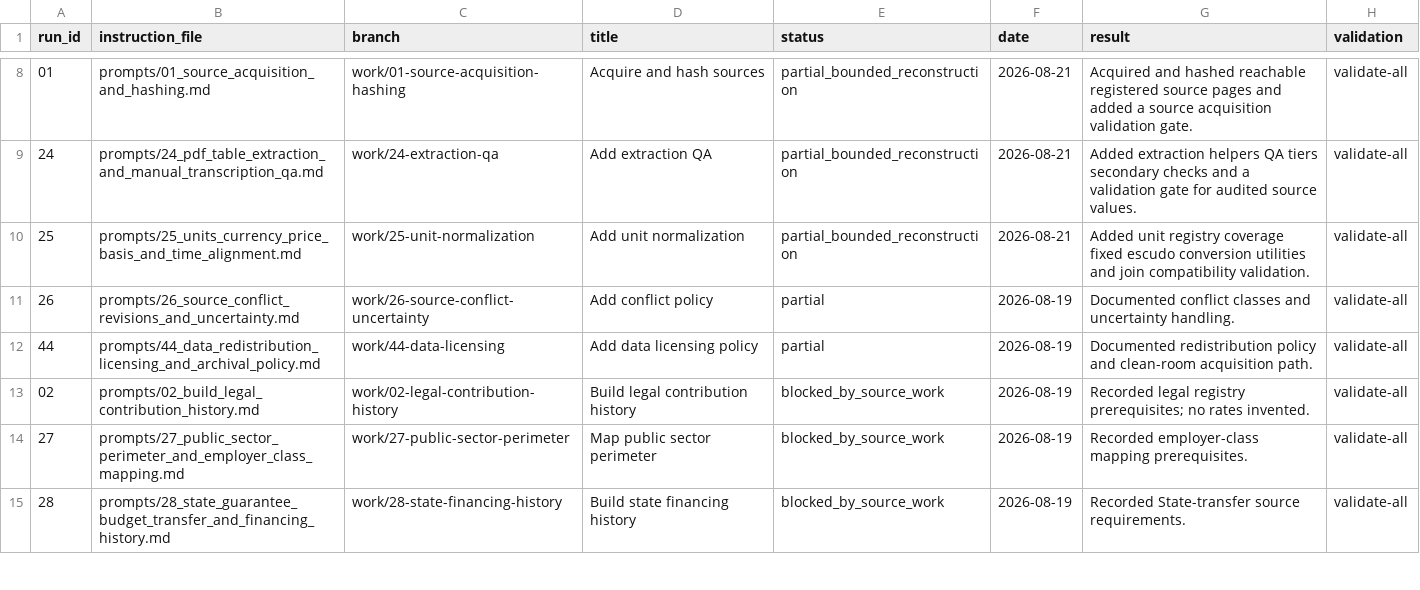
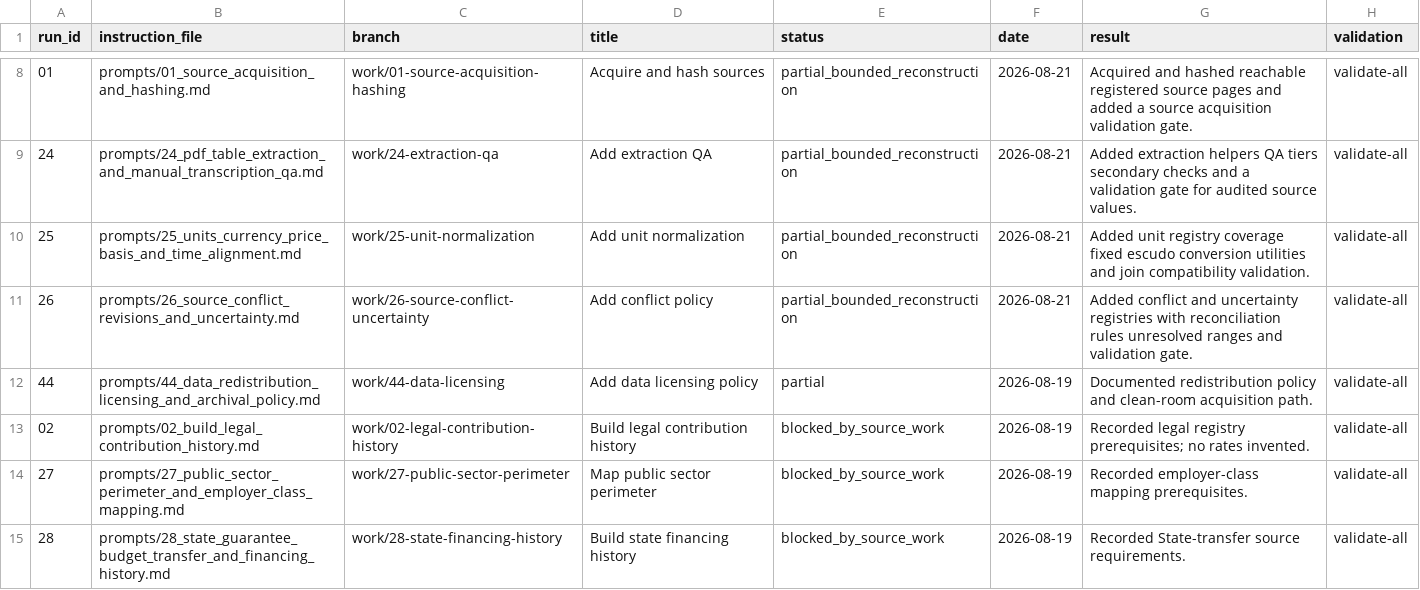
Before and after one commit to DiogoRibeiro7/portugal-public-pension-financing, a CSV file: evidence/execution_registry.csv, drawn as a sheet; only a part is shown, gaps mark what is left out; the diff names each change by its address in the sheet, - before the commit and + after, or states it on an @@ line.

```diff
--- a/evidence/execution_registry.csv
+++ b/evidence/execution_registry.csv
-E11 (status): partial
+E11 (status): partial_bounded_reconstruction
-F11 (date): 2026-08-19
+F11 (date): 2026-08-21
-G11 (result): Documented conflict classes and uncertainty handling.
+G11 (result): Added conflict and uncertainty registries with reconciliation rules unresolved ranges and validation gate.
```
Also changed, not shown: evidence/data_quality_registry.csv, 7 other files.
